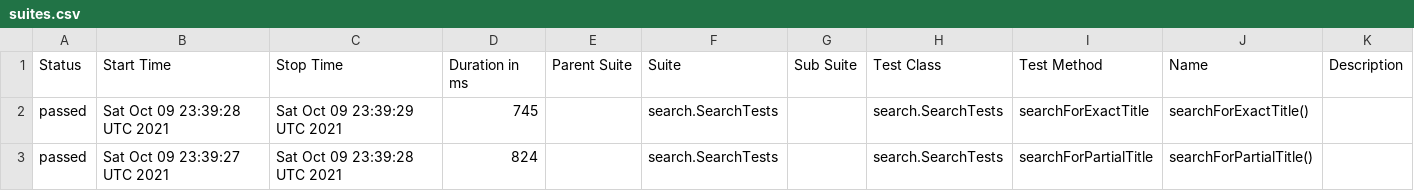
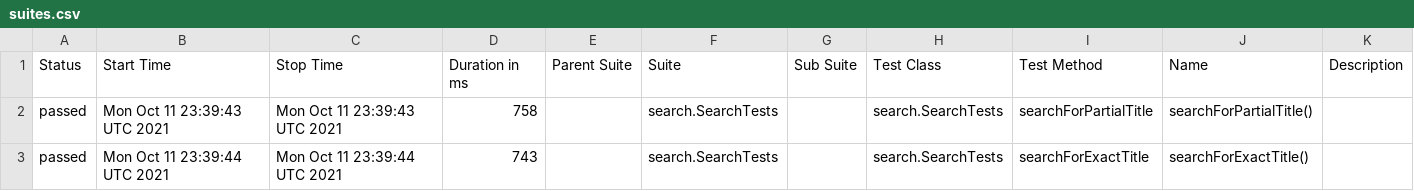
Before and after one commit to reinaldorossetti/playwright-java, a CSV file: msedge/data/suites.csv, drawn as a sheet.

```diff
--- a/msedge/data/suites.csv
+++ b/msedge/data/suites.csv
@@ -1,3 +1,3 @@
 "Status","Start Time","Stop Time","Duration in ms","Parent Suite","Suite","Sub Suite","Test Class","Test Method","Name","Description"
-"passed","Sat Oct 09 23:39:28 UTC 2021","Sat Oct 09 23:39:29 UTC 2021","745","","search.SearchTests","","search.SearchTests","searchForExactTitle","searchForExactTitle()",""
-"passed","Sat Oct 09 23:39:27 UTC 2021","Sat Oct 09 23:39:28 UTC 2021","824","","search.SearchTests","","search.SearchTests","searchForPartialTitle","searchForPartialTitle()",""
+"passed","Mon Oct 11 23:39:43 UTC 2021","Mon Oct 11 23:39:43 UTC 2021","758","","search.SearchTests","","search.SearchTests","searchForPartialTitle","searchForPartialTitle()",""
+"passed","Mon Oct 11 23:39:44 UTC 2021","Mon Oct 11 23:39:44 UTC 2021","743","","search.SearchTests","","search.SearchTests","searchForExactTitle","searchForExactTitle()",""
```
Also changed, not shown: 18 other files.
